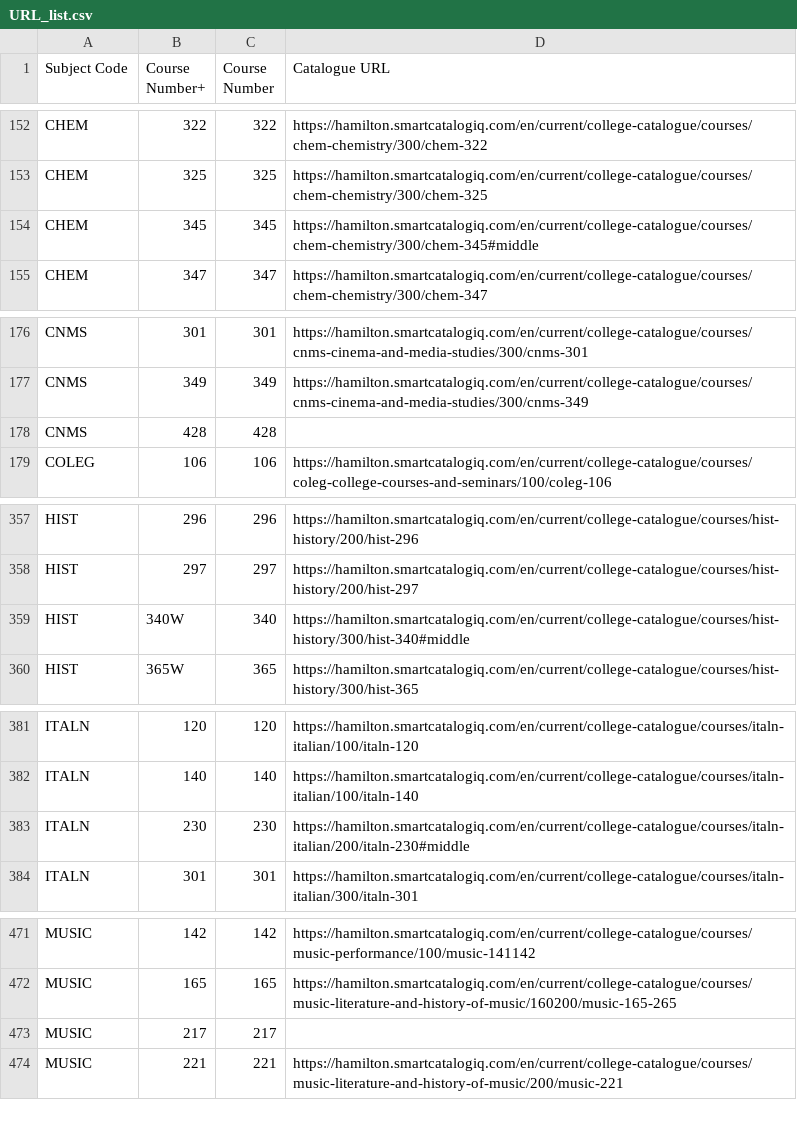
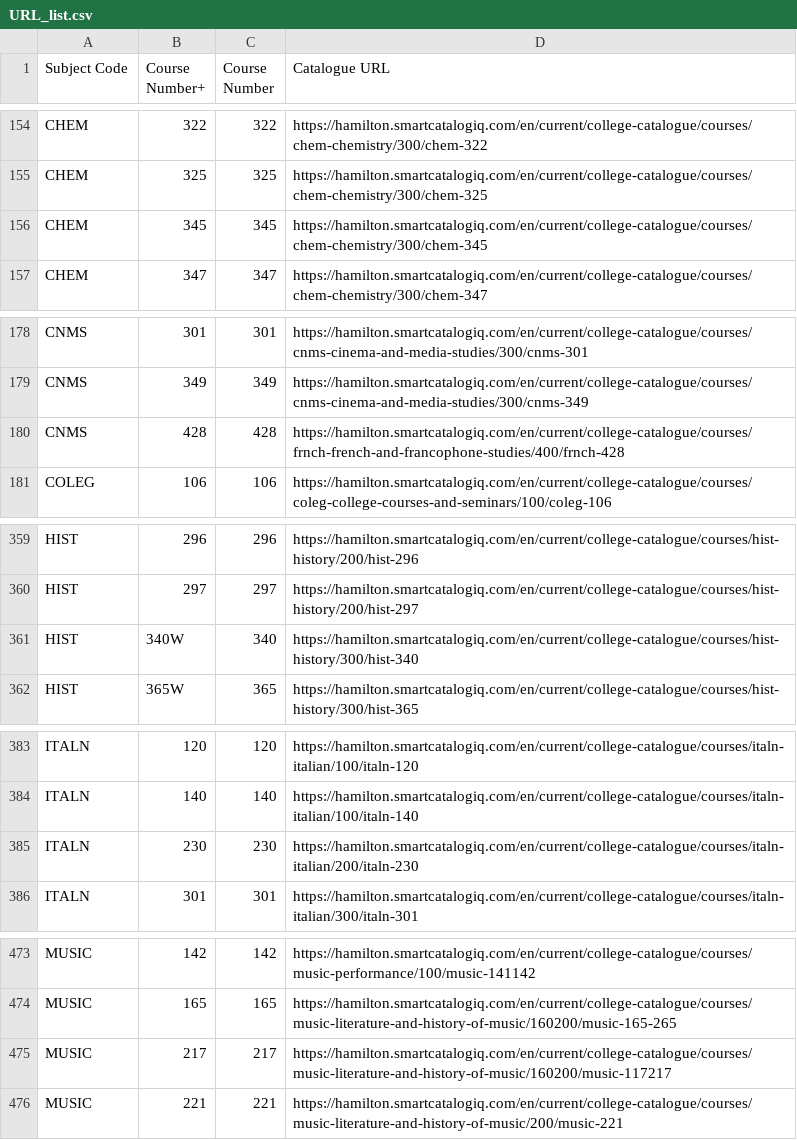
Before and after one commit to vivarose/Colleague_self_service, a CSV file: URL_list.csv, drawn as a sheet; only a part is shown, gaps mark what is left out; the diff covers the shown part only.

```diff
--- a/URL_list.csv
+++ b/URL_list.csv
@@ -153,3 +155,3 @@ CHEM,322,322,https://hamilton.smartcatalogiq.com/en/current/college-catalogue/co
 CHEM,325,325,https://hamilton.smartcatalogiq.com/en/current/college-catalogue/courses/chem-chemistry/300/chem-325
-CHEM,345,345,https://hamilton.smartcatalogiq.com/en/current/college-catalogue/courses/chem-chemistry/300/chem-345#middle
+CHEM,345,345,https://hamilton.smartcatalogiq.com/en/current/college-catalogue/courses/chem-chemistry/300/chem-345
 CHEM,347,347,https://hamilton.smartcatalogiq.com/en/current/college-catalogue/courses/chem-chemistry/300/chem-347
@@ -177,3 +179,3 @@ CNMS,301,301,https://hamilton.smartcatalogiq.com/en/current/college-catalogue/co
 CNMS,349,349,https://hamilton.smartcatalogiq.com/en/current/college-catalogue/courses/cnms-cinema-and-media-studies/300/cnms-349
-CNMS,428,428,
+CNMS,428,428,https://hamilton.smartcatalogiq.com/en/current/college-catalogue/courses/frnch-french-and-francophone-studies/400/frnch-428
 COLEG,106,106,https://hamilton.smartcatalogiq.com/en/current/college-catalogue/courses/coleg-college-courses-and-seminars/100/coleg-106
@@ -358,3 +360,3 @@ HIST,296,296,https://hamilton.smartcatalogiq.com/en/current/college-catalogue/co
 HIST,297,297,https://hamilton.smartcatalogiq.com/en/current/college-catalogue/courses/hist-history/200/hist-297
-HIST,340W,340,https://hamilton.smartcatalogiq.com/en/current/college-catalogue/courses/hist-history/300/hist-340#middle
+HIST,340W,340,https://hamilton.smartcatalogiq.com/en/current/college-catalogue/courses/hist-history/300/hist-340
 HIST,365W,365,https://hamilton.smartcatalogiq.com/en/current/college-catalogue/courses/hist-history/300/hist-365
@@ -382,3 +384,3 @@ ITALN,120,120,https://hamilton.smartcatalogiq.com/en/current/college-catalogue/c
 ITALN,140,140,https://hamilton.smartcatalogiq.com/en/current/college-catalogue/courses/italn-italian/100/italn-140
-ITALN,230,230,https://hamilton.smartcatalogiq.com/en/current/college-catalogue/courses/italn-italian/200/italn-230#middle
+ITALN,230,230,https://hamilton.smartcatalogiq.com/en/current/college-catalogue/courses/italn-italian/200/italn-230
 ITALN,301,301,https://hamilton.smartcatalogiq.com/en/current/college-catalogue/courses/italn-italian/300/italn-301
@@ -472,3 +474,3 @@ MUSIC,142,142,https://hamilton.smartcatalogiq.com/en/current/college-catalogue/c
 MUSIC,165,165,https://hamilton.smartcatalogiq.com/en/current/college-catalogue/courses/music-literature-and-history-of-music/160200/music-165-265
-MUSIC,217,217,
+MUSIC,217,217,https://hamilton.smartcatalogiq.com/en/current/college-catalogue/courses/music-literature-and-history-of-music/160200/music-117217
 MUSIC,221,221,https://hamilton.smartcatalogiq.com/en/current/college-catalogue/courses/music-literature-and-history-of-music/200/music-221
```
Also changed, not shown: 4 added rows and 4 edited cells elsewhere in this file.
